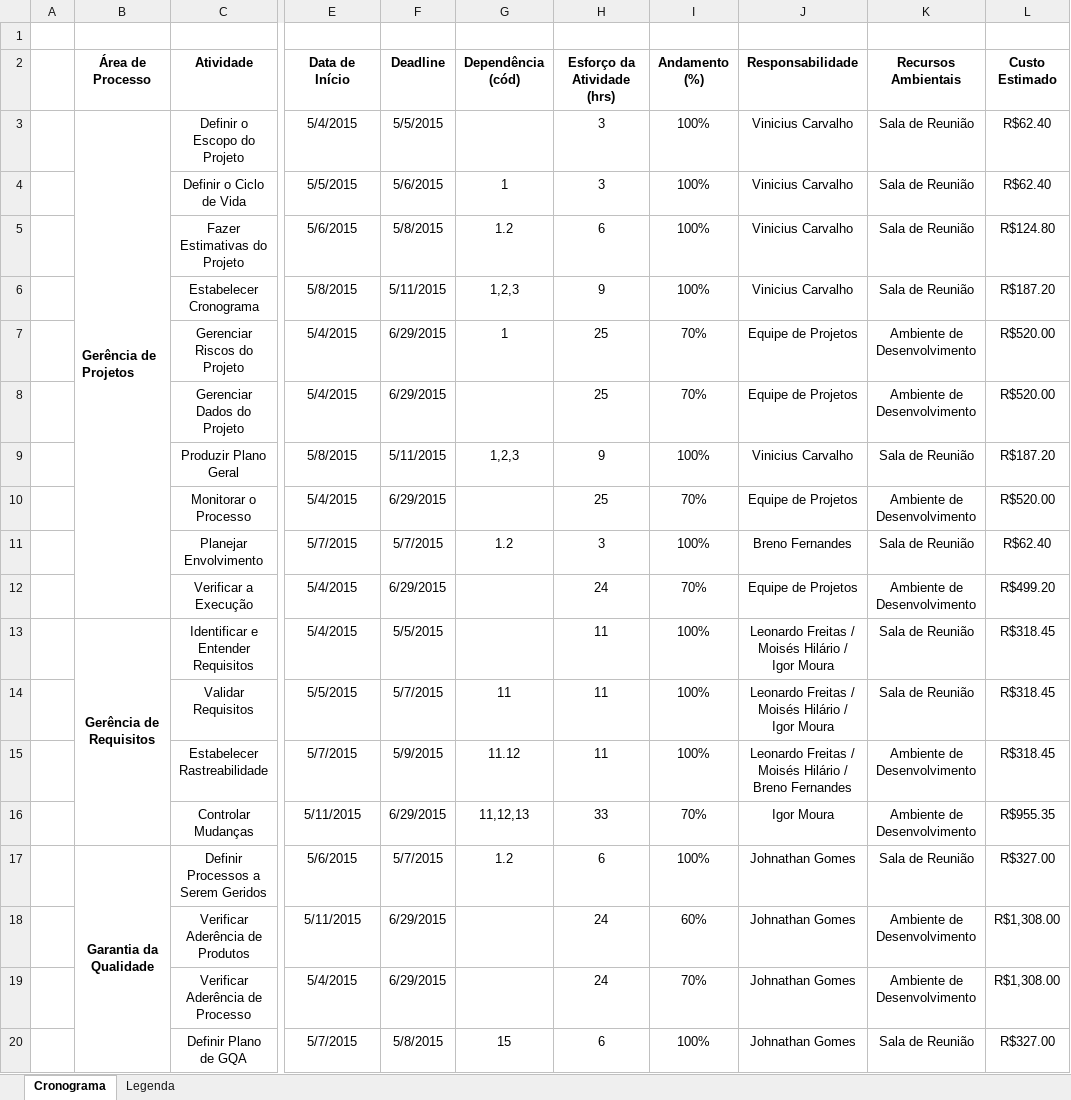
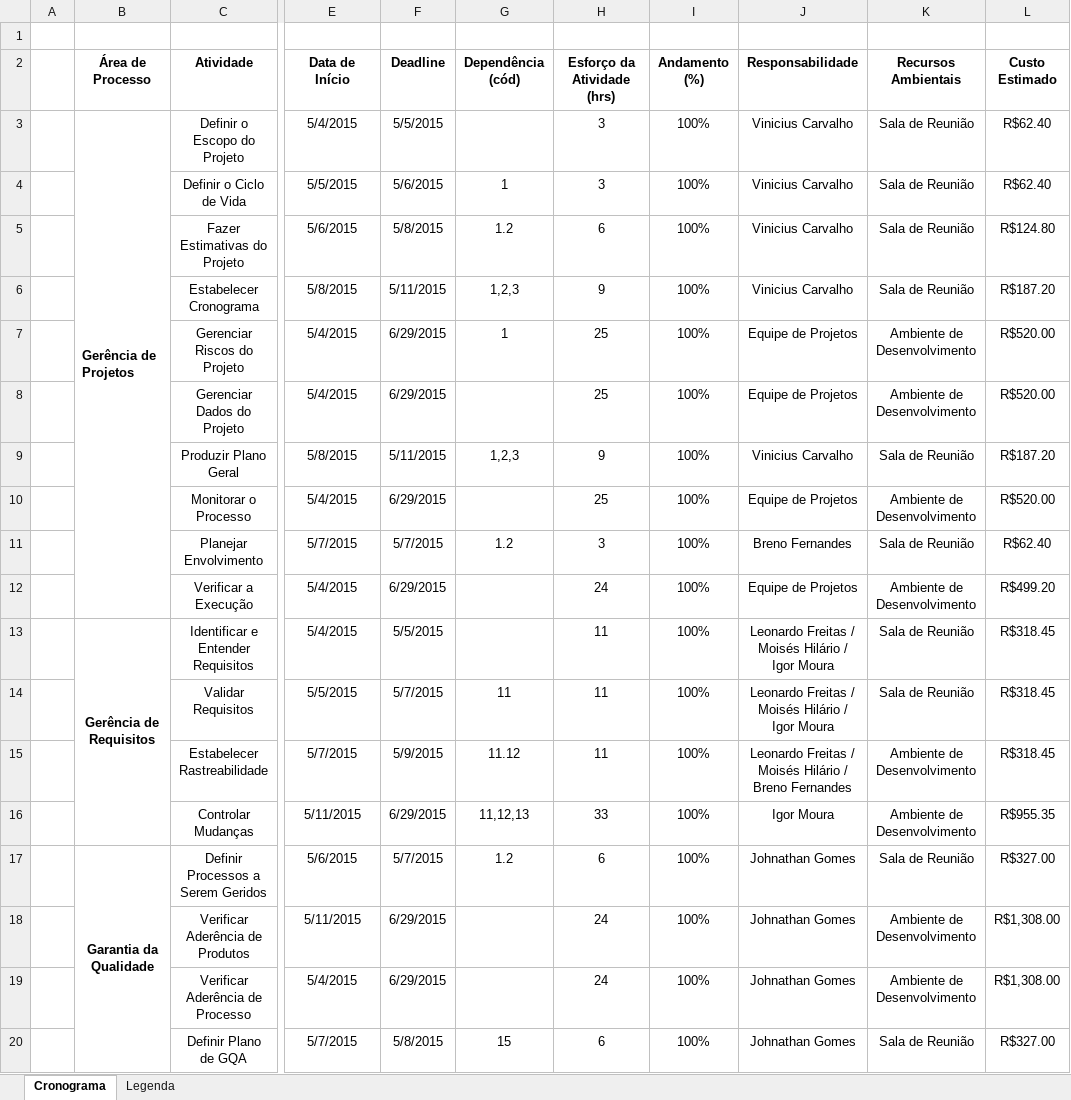
Before and after one commit to leonardofreitass/P.I.-ES-UFG-2015-BIJLMMV, an Excel workbook: Artefatos de Documentação/Processo Aplicado/EveRemind/2-Gerencia de Projeto/Cronograma Geral do Projeto.xlsx, sheet Cronograma, drawn as a sheet; only a part is shown, gaps mark what is left out; values as stored, in another font and other column widths than the file's, no borders; conditional formats not drawn; the diff covers the shown part only; the diff names each change by its address in the sheet, - before the commit and + after, or states it on an @@ line.

Commit message:
[GPR] Atualizando porcentagem do Cronograma.

```diff
--- a/Artefatos de Documentação/Processo Aplicado/EveRemind/2-Gerencia de Projeto/Cronograma Geral do Projeto.xlsx (sheet Cronograma)
+++ b/Artefatos de Documentação/Processo Aplicado/EveRemind/2-Gerencia de Projeto/Cronograma Geral do Projeto.xlsx (sheet Cronograma)
-I7:I8 (Andamento (%)): 70%
+I7:I8 (Andamento (%)): 100%
-I10 (Andamento (%)): 70%
+I10 (Andamento (%)): 100%
-I12 (Andamento (%)): 70%
+I12 (Andamento (%)): 100%
-I16 (Andamento (%)): 70%
+I16 (Andamento (%)): 100%
-I18 (Andamento (%)): 60%
+I18 (Andamento (%)): 100%
-I19 (Andamento (%)): 70%
+I19 (Andamento (%)): 100%
```
Also changed, not shown: 16 edited cells elsewhere in this sheet.
